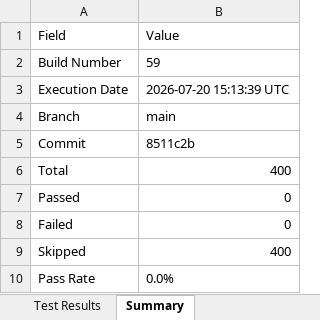
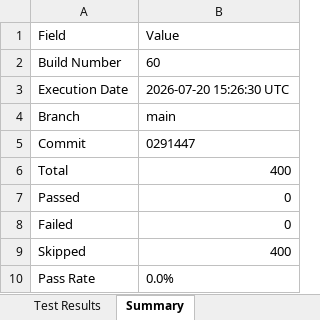
Before and after one commit to Dinesh-2005d/Smart_Admission, an Excel workbook: reports/appium/Excel/Automation_Test_Report.xlsx, sheet Summary, drawn as a sheet; values as stored, in another font and other column widths than the file's, no borders; the diff names each change by its address in the sheet, - before the commit and + after, or states it on an @@ line.

```diff
--- a/reports/appium/Excel/Automation_Test_Report.xlsx (sheet Summary)
+++ b/reports/appium/Excel/Automation_Test_Report.xlsx (sheet Summary)
-B2 (Value): 59
+B2 (Value): 60
-B3 (Value): 2026-07-20 15:13:39 UTC
+B3 (Value): 2026-07-20 15:26:30 UTC
-B5 (Value): 8511c2b
+B5 (Value): 0291447
```
Also changed, not shown: reports/backend/Excel/Automation_Test_Report.xlsx, reports/security/Security_Review_Report.xlsx, 26 other files.
